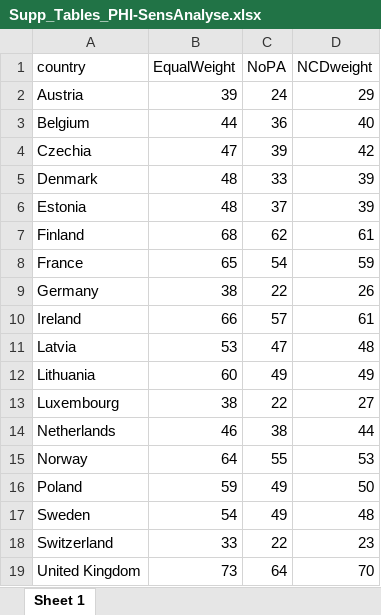
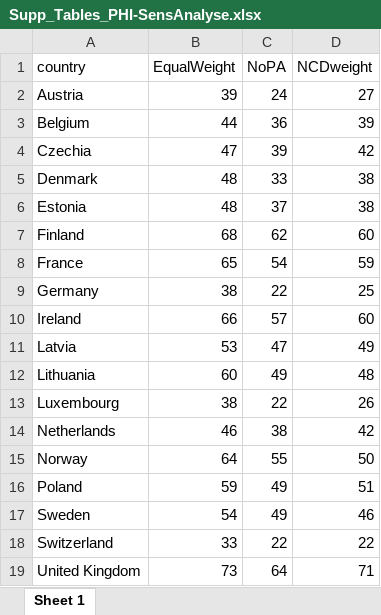
Before and after one commit to jakobmanthey/Public-Health-Index, an Excel workbook: tables/Supp_Tables_PHI-SensAnalyse.xlsx, sheet Sheet 1, drawn as a sheet; values as stored, in another font and other column widths than the file's, no borders; the diff names each change by its address in the sheet, - before the commit and + after, or states it on an @@ line.

Commit message:
Updated weights for sensitivity analysis
Based on new GBD data on risk-factor contributions to DALYs 2023

```diff
--- a/tables/Supp_Tables_PHI-SensAnalyse.xlsx (sheet Sheet 1)
+++ b/tables/Supp_Tables_PHI-SensAnalyse.xlsx (sheet Sheet 1)
-D2 (NCDweight): 29
+D2 (NCDweight): 27
-D3 (NCDweight): 40
+D3 (NCDweight): 39
-D5:D6 (NCDweight): 39
+D5:D6 (NCDweight): 38
-D7 (NCDweight): 61
+D7 (NCDweight): 60
-D9 (NCDweight): 26
+D9 (NCDweight): 25
-D10 (NCDweight): 61
+D10 (NCDweight): 60
-D11 (NCDweight): 48
+D11 (NCDweight): 49
-D12 (NCDweight): 49
+D12 (NCDweight): 48
-D13 (NCDweight): 27
+D13 (NCDweight): 26
-D14 (NCDweight): 44
+D14 (NCDweight): 42
-D15 (NCDweight): 53
+D15 (NCDweight): 50
-D16 (NCDweight): 50
+D16 (NCDweight): 51
-D17 (NCDweight): 48
+D17 (NCDweight): 46
-D18 (NCDweight): 23
+D18 (NCDweight): 22
-D19 (NCDweight): 70
+D19 (NCDweight): 71
```
Also changed, not shown: 5 other files.
